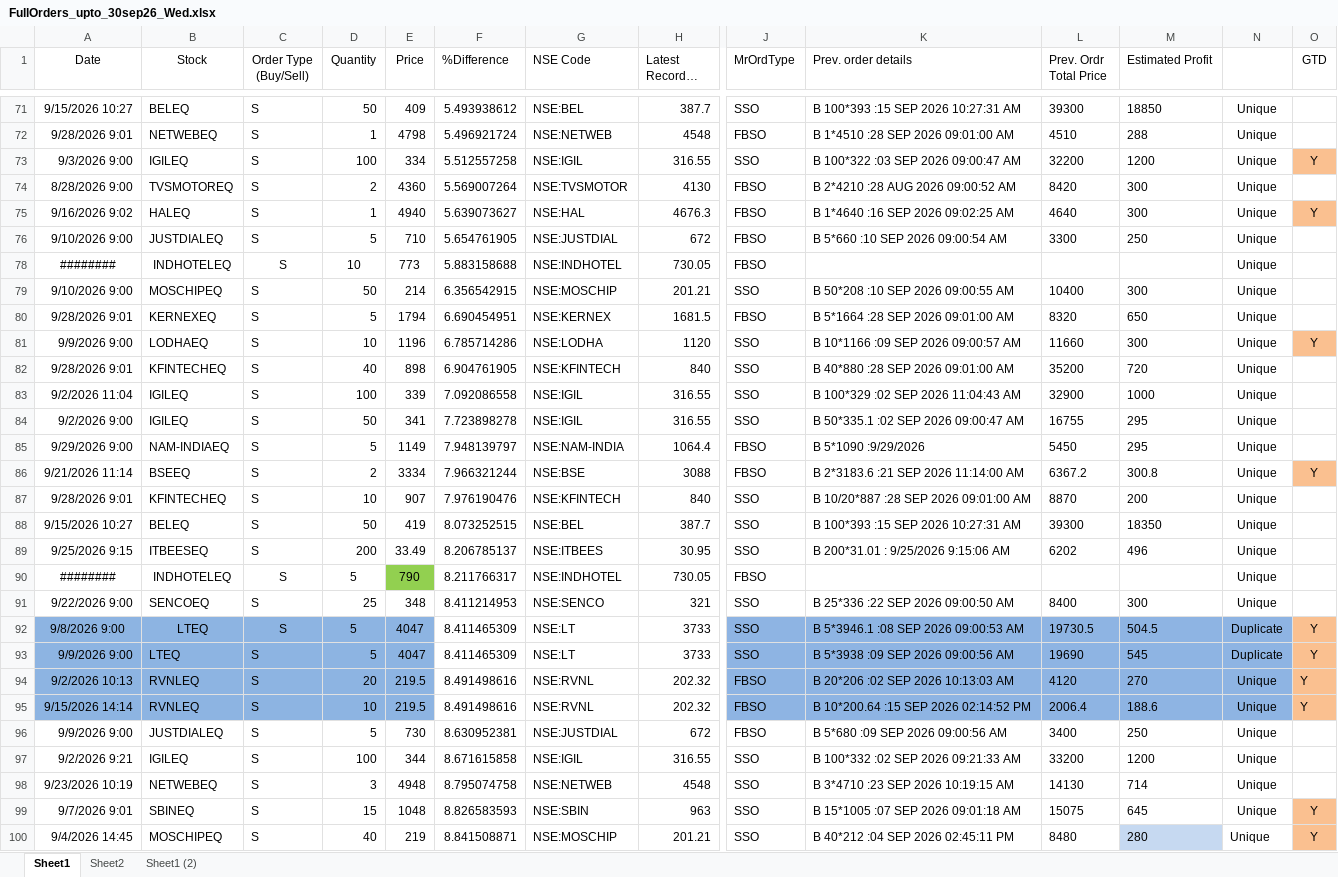
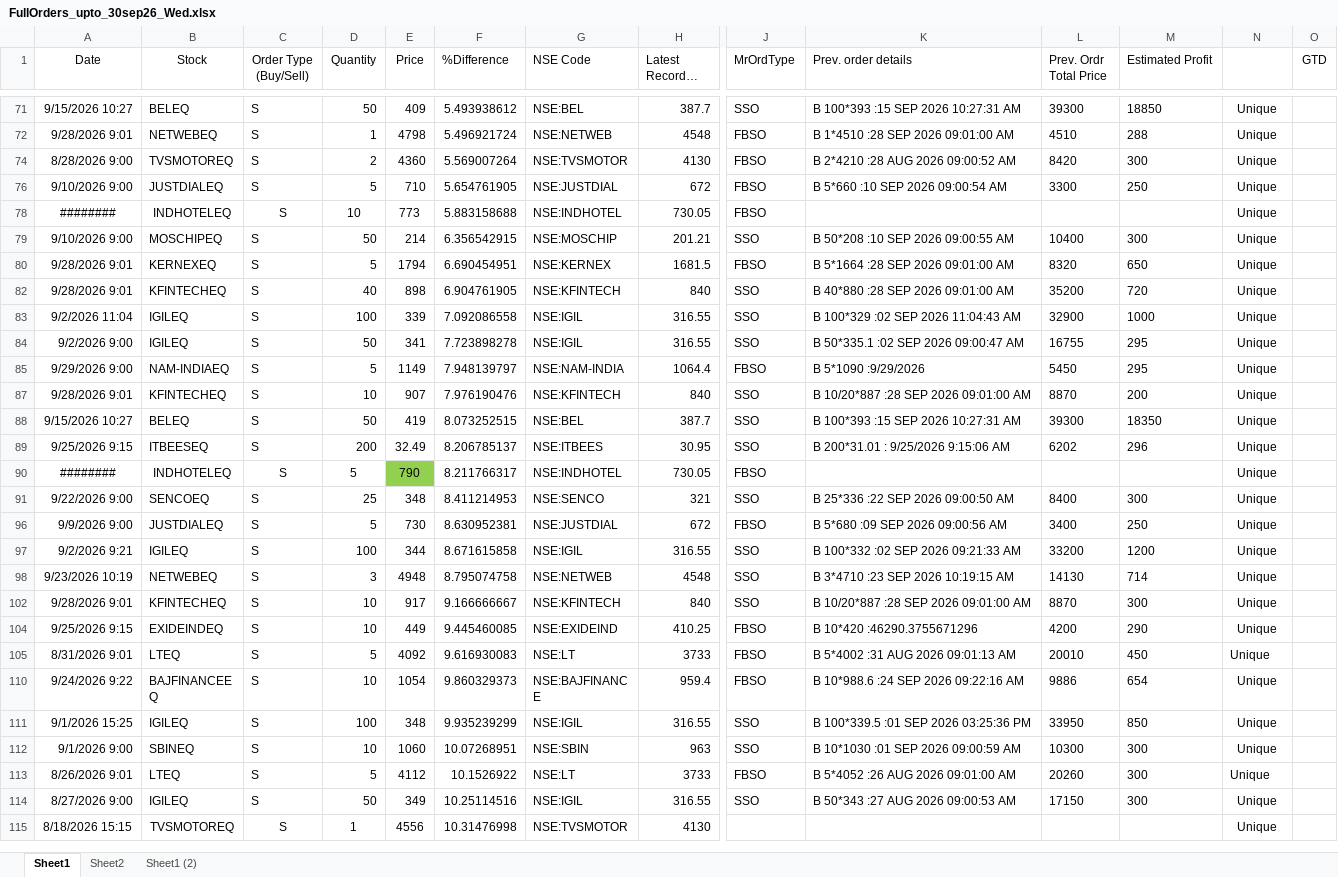
Before and after one commit to nandimrinal2006/stocks, an Excel workbook: ORDER_MGMT/regular_order_mgmt/order_files/FullOrders_upto_30sep26_Wed.xlsx, sheet Sheet1, drawn as a sheet; only a part is shown, gaps mark what is left out; the shorter side is filled out with more unchanged rows; long unchanged cells end in …; values as stored, in another font and other column widths than the file's, no borders; rows hold the shown columns only; the diff covers the shown part only; the diff names each change by its address in the sheet, - before the commit and + after, or states it on an @@ line.

Commit message:
All order files updated upto 30 sep 26 Wednesday

```diff
--- a/ORDER_MGMT/regular_order_mgmt/order_files/FullOrders_upto_30sep26_Wed.xlsx (sheet Sheet1)
+++ b/ORDER_MGMT/regular_order_mgmt/order_files/FullOrders_upto_30sep26_Wed.xlsx (sheet Sheet1)
@@ row 73 hidden: 9/3/2026 9:00 | IGILEQ | S | 100 | 334 | 5.512557258 | NSE:IGIL | 316.55 | SSO | B 100*322 :03 SEP 2026 09:00:47 AM | 32200 | 1200 | Unique | Y @@
@@ row 75 hidden: 9/16/2026 9:02 | HALEQ | S | 1 | 4940 | 5.639073627 | NSE:HAL | 4676.3 | FBSO | B 1*4640 :16 SEP 2026 09:02:25 AM | 4640 | 300 | Unique | Y @@
@@ row 81 hidden: 9/9/2026 9:00 | LODHAEQ | S | 10 | 1196 | 6.785714286 | NSE:LODHA | 1120 | SSO | B 10*1166 :09 SEP 2026 09:00:57 AM | 11660 | 300 | Unique | Y @@
@@ row 86 hidden: 9/21/2026 11:14 | BSEEQ | S | 2 | 3334 | 7.966321244 | NSE:BSE | 3088 | FBSO | B 2*3183.6 :21 SEP 2026 11:14:00 AM | 6367.2 | 300.8 | Unique | Y @@
-E89 (Price): 33.49
+E89 (Price): 32.49
-M89 (Estimated Profit): 496
+M89 (Estimated Profit): 296
@@ row 92 hidden: 9/8/2026 9:00 | LTEQ | S | 5 | 4047 | 8.411465309 | NSE:LT | 3733 | SSO | B 5*3946.1 :08 SEP 2026 09:00:53 AM | 19730.5 | 504.5 | Duplicate | Y @@
@@ row 93 hidden: 9/9/2026 9:00 | LTEQ | S | 5 | 4047 | 8.411465309 | NSE:LT | 3733 | SSO | B 5*3938 :09 SEP 2026 09:00:56 AM | 19690 | 545 | Duplicate | Y @@
@@ row 94 hidden: 9/2/2026 10:13 | RVNLEQ | S | 20 | 219.5 | 8.491498616 | NSE:RVNL | 202.32 | FBSO | B 20*206 :02 SEP 2026 10:13:03 AM | 4120 | 270 | Unique | Y @@
@@ row 95 hidden: 9/15/2026 14:14 | RVNLEQ | S | 10 | 219.5 | 8.491498616 | NSE:RVNL | 202.32 | FBSO | B 10*200.64 :15 SEP 2026 02:14:52 PM | 2006.4 | 188.6 | Unique | Y @@
@@ row 99 hidden: 9/7/2026 9:01 | SBINEQ | S | 15 | 1048 | 8.826583593 | NSE:SBIN | 963 | SSO | B 15*1005 :07 SEP 2026 09:01:18 AM | 15075 | 645 | Unique | Y @@
@@ row 100 hidden: 9/4/2026 14:45 | MOSCHIPEQ | S | 40 | 219 | 8.841508871 | NSE:MOSCHIP | 201.21 | SSO | B 40*212 :04 SEP 2026 02:45:11 PM | 8480 | 280 | Unique | Y @@
```
Also changed, not shown: 24 hidden or unhidden rows and 1 edited cell elsewhere in this sheet.
